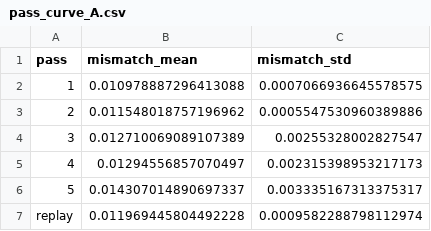
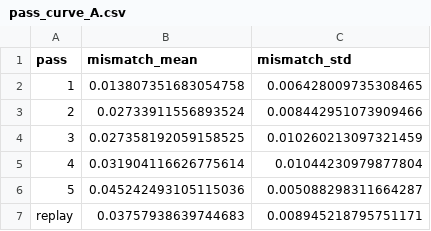
Before and after one commit to popslovesmusic/scope, a CSV file: runs/identity_lock_validation/pass_curve_A.csv, drawn as a sheet.

```diff
--- a/runs/identity_lock_validation/pass_curve_A.csv
+++ b/runs/identity_lock_validation/pass_curve_A.csv
@@ -1,7 +1,7 @@
 pass,mismatch_mean,mismatch_std
-1,0.010978887296413088,0.0007066936645578575
-2,0.011548018757196962,0.0005547530960389886
-3,0.012710069089107389,0.00255328002827547
-4,0.01294556857070497,0.002315398953217173
-5,0.014307014890697337,0.003335167313375317
-replay,0.011969445804492228,0.0009582288798112974
+1,0.013807351683054758,0.006428009735308465
+2,0.02733911556893524,0.008442951073909466
+3,0.027358192059158525,0.010260213097321459
+4,0.031904116626775614,0.01044230979877804
+5,0.045242493105115036,0.005088298311664287
+replay,0.03757938639744683,0.008945218795751171
```
Also changed, not shown: 6 other files.
